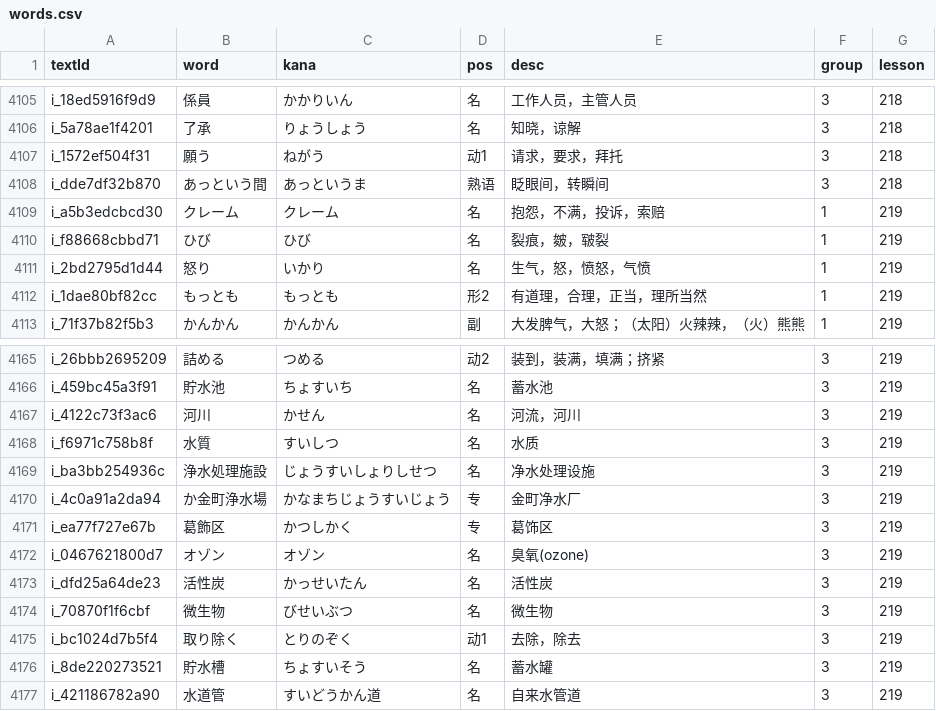
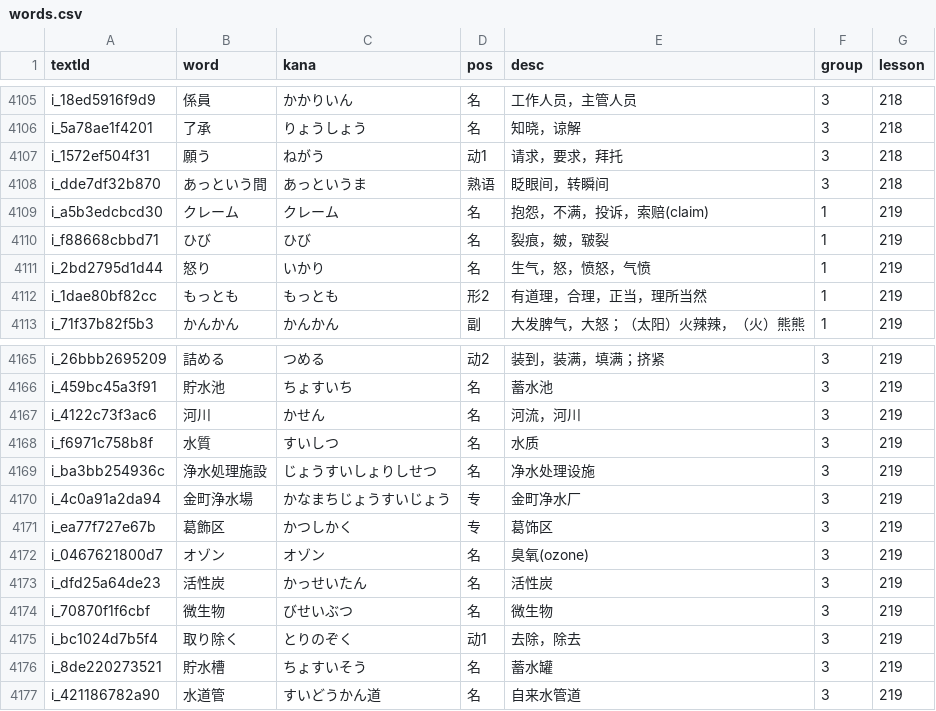
Before and after one commit to cencuansen/simple-pages, a CSV file: japanese/public/jsons/words.csv, drawn as a sheet; only a part is shown, gaps mark what is left out.

```diff
--- a/japanese/public/jsons/words.csv
+++ b/japanese/public/jsons/words.csv
@@ -4108,3 +4108,3 @@ i_1572ef504f31,願う,ねがう,动1,请求，要求，拜托,3,218
 i_dde7df32b870,あっという間,あっというま,熟语,眨眼间，转瞬间,3,218
-i_a5b3edcbcd30,クレーム,クレーム,名,抱怨，不满，投诉，索赔,1,219
+i_a5b3edcbcd30,クレーム,クレーム,名,抱怨，不满，投诉，索赔(claim),1,219
 i_f88668cbbd71,ひび,ひび,名,裂痕，皴，皲裂,1,219
@@ -4169,3 +4169,3 @@ i_f6971c758b8f,水質,すいしつ,名,水质,3,219
 i_ba3bb254936c,浄水処理施設,じょうすいしょりしせつ,名,净水处理设施,3,219
-i_4c0a91a2da94,か金町浄水場,かなまちじょうすいじょう,专,金町净水厂,3,219
+i_4c0a91a2da94,金町浄水場,かなまちじょうすいじょう,专,金町净水厂,3,219
 i_ea77f727e67b,葛飾区,かつしかく,专,葛饰区,3,219
```
Also changed, not shown: japanese/public/jsons/lesson-contents.csv, japanese/public/jsons/lesson-translations.csv, 23 other files.
